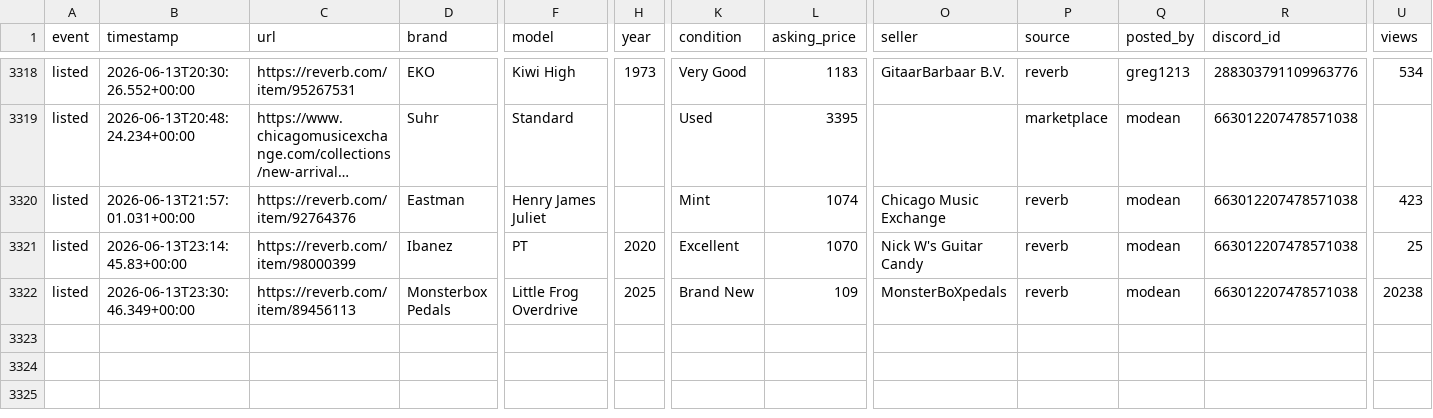
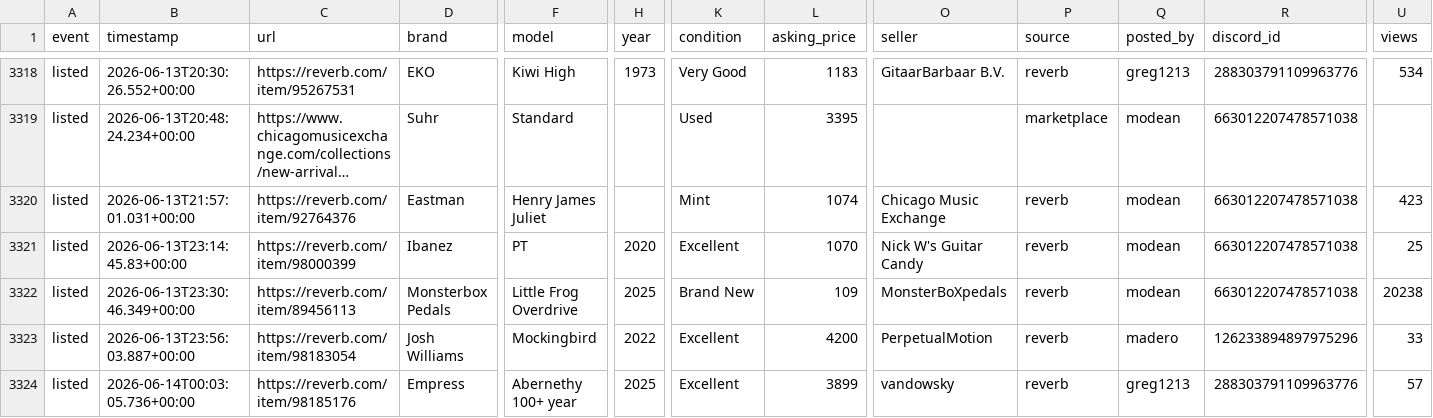
Before and after one commit to SrsRamifications/guitar-pit-data, a CSV file: analytics.csv, drawn as a sheet; only a part is shown, gaps mark what is left out; long unchanged cells end in …; rows hold the shown columns only; the diff names each change by its address in the sheet, - before the commit and + after, or states it on an @@ line.

Commit message:
📸 Snapshot: 3323 event(s) [skip ci]

```diff
--- a/analytics.csv
+++ b/analytics.csv
+row 3323: listed | 2026-06-13T23:56:03.887+00:00 | https://reverb.com/item/98183054 | Josh Williams | Mockingbird | 2022 | Excellent | 4200 | PerpetualMotion | reverb | madero | 126233894897975296 | 33
+row 3324: listed | 2026-06-14T00:03:05.736+00:00 | https://reverb.com/item/98185176 | Empress | Abernethy 100+ year | 2025 | Excellent | 3899 | vandowsky | reverb | greg1213 | 288303791109963776 | 57
```
